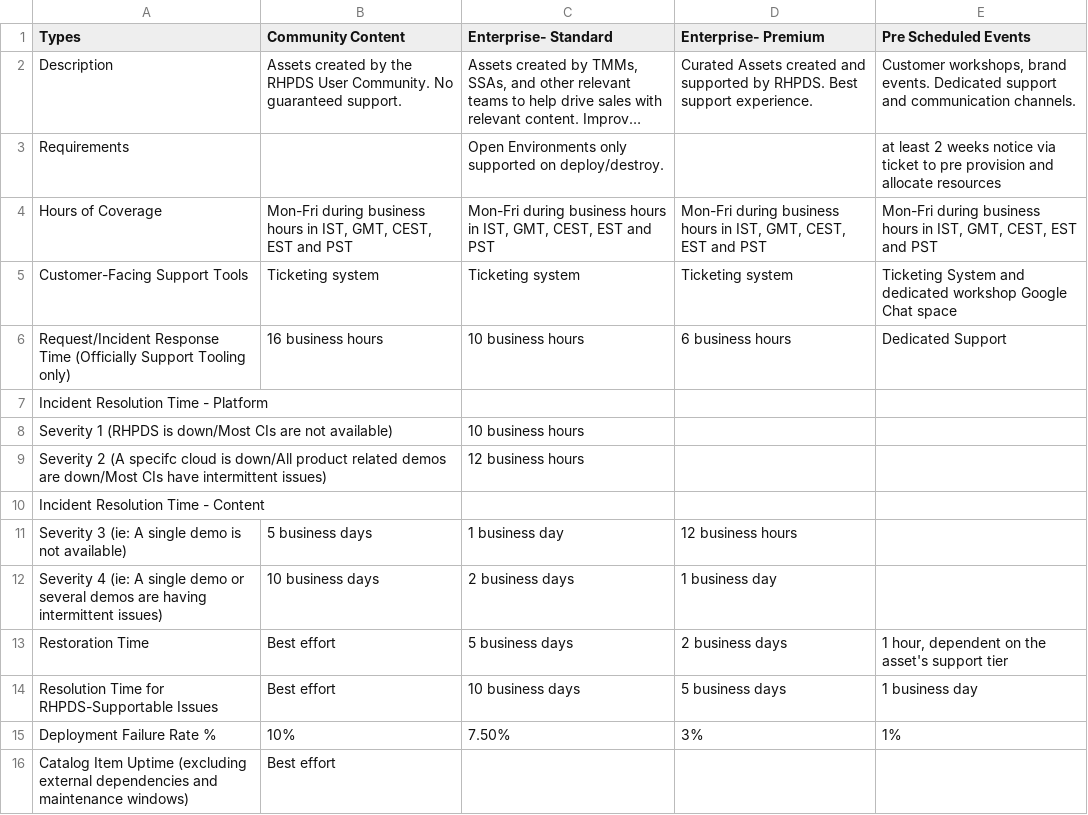
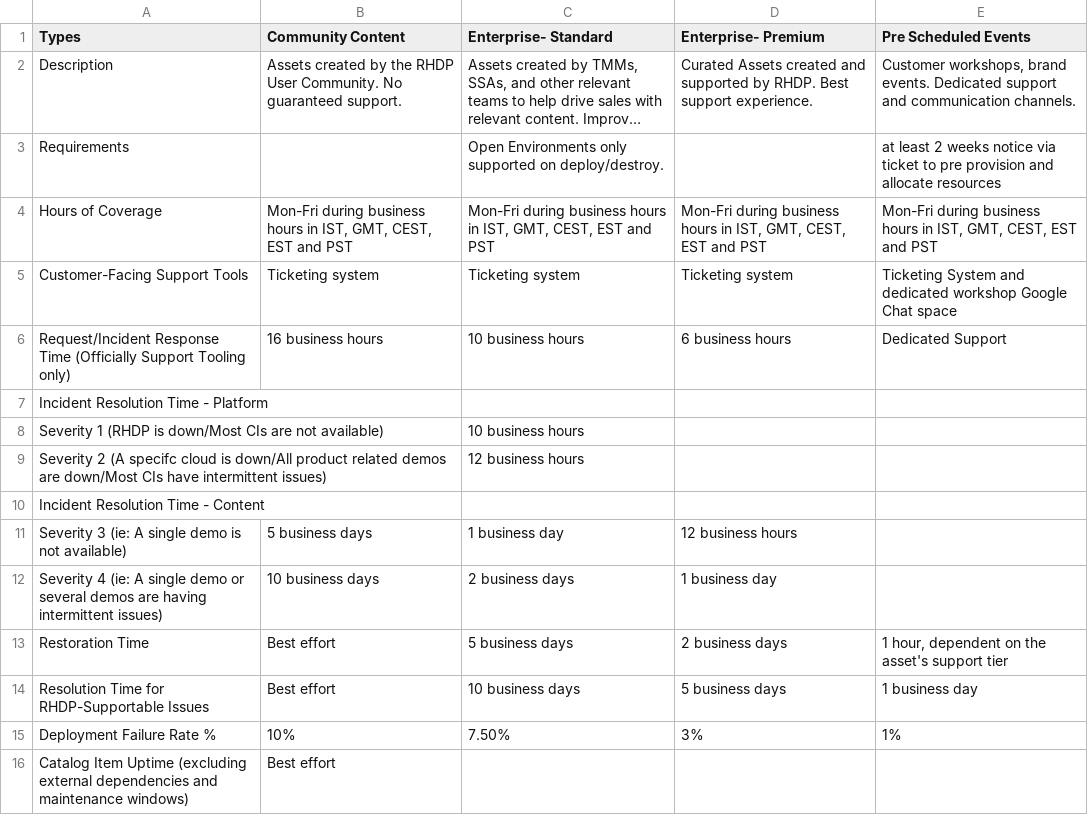
Before and after one commit to redhat-cop/babylon, a CSV file: catalog/ui/src/public/incidents_technical_support.csv, drawn as a sheet; only a part is shown; long unchanged cells end in …; the diff names each change by its address in the sheet, - before the commit and + after, or states it on an @@ line.

Commit message:
Introduce RHDP logo and namings (#807)
* Introduce RHPD logo and namings

* fixup! Introduce RHPD logo and namings

```diff
--- a/catalog/ui/src/public/incidents_technical_support.csv
+++ b/catalog/ui/src/public/incidents_technical_support.csv
-B2 (Community Content): …by the RHPDS User Community.…
+B2 (Community Content): …by the RHDP User Community.…
-D2 (Enterprise- Premium): …supported by RHPDS. Best support…
+D2 (Enterprise- Premium): …supported by RHDP. Best support…
-A8 (Types): Severity 1 (RHPDS is down/Most…
+A8 (Types): Severity 1 (RHDP is down/Most…
-A14 (Types): Resolution Time for RHPDS-Supportable Issues
+A14 (Types): Resolution Time for RHDP-Supportable Issues
```
Also changed, not shown: 8 other files.
